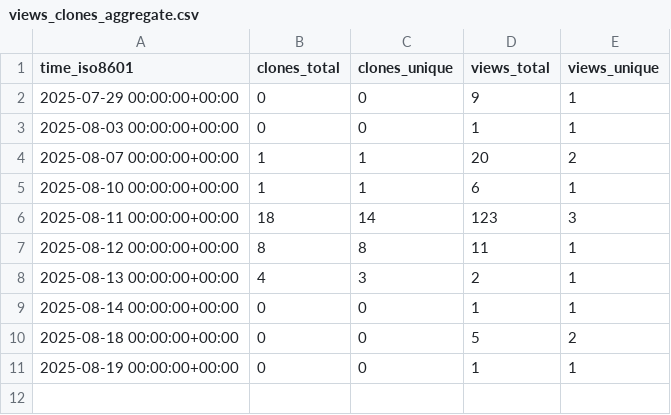
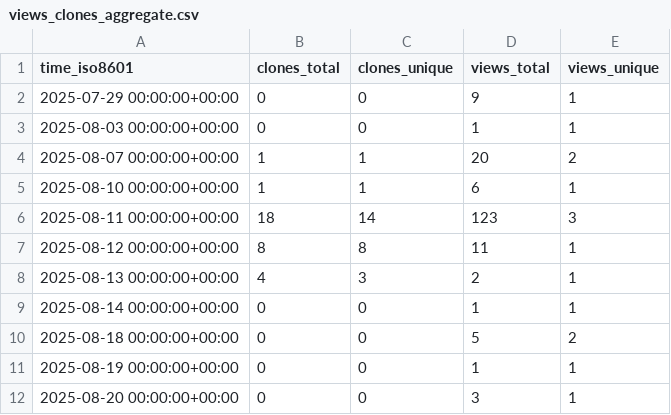
Before and after one commit to s-murfy/k223d, a CSV file: s-murfy/k223d/ghrs-data/views_clones_aggregate.csv, drawn as a sheet.

```diff
--- a/s-murfy/k223d/ghrs-data/views_clones_aggregate.csv
+++ b/s-murfy/k223d/ghrs-data/views_clones_aggregate.csv
@@ -11 +11,2 @@ time_iso8601,clones_total,clones_unique,views_total,views_unique
 2025-08-19 00:00:00+00:00,0,0,1,1
+2025-08-20 00:00:00+00:00,0,0,3,1
```
Also changed, not shown: 1 other file.
